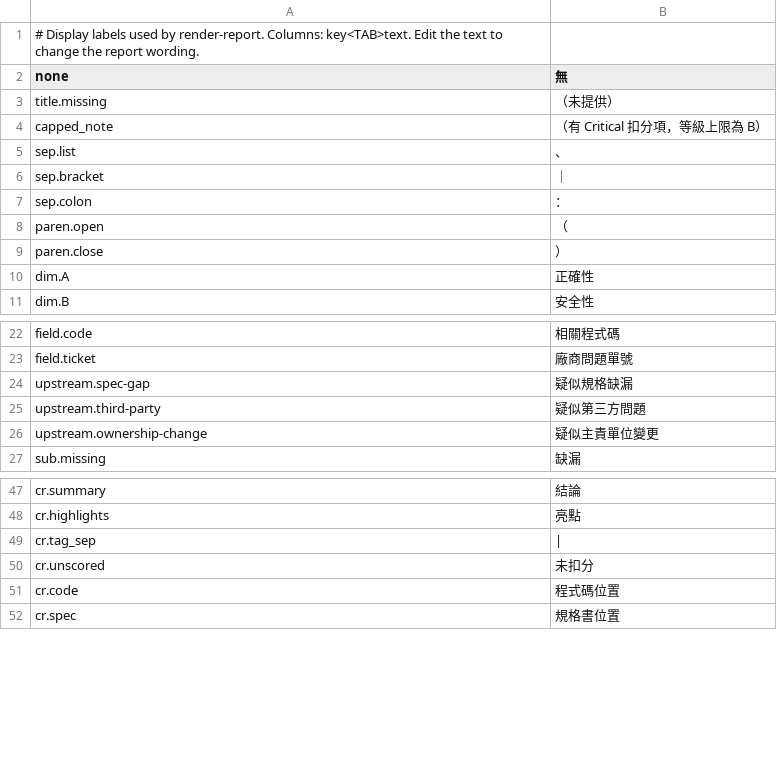
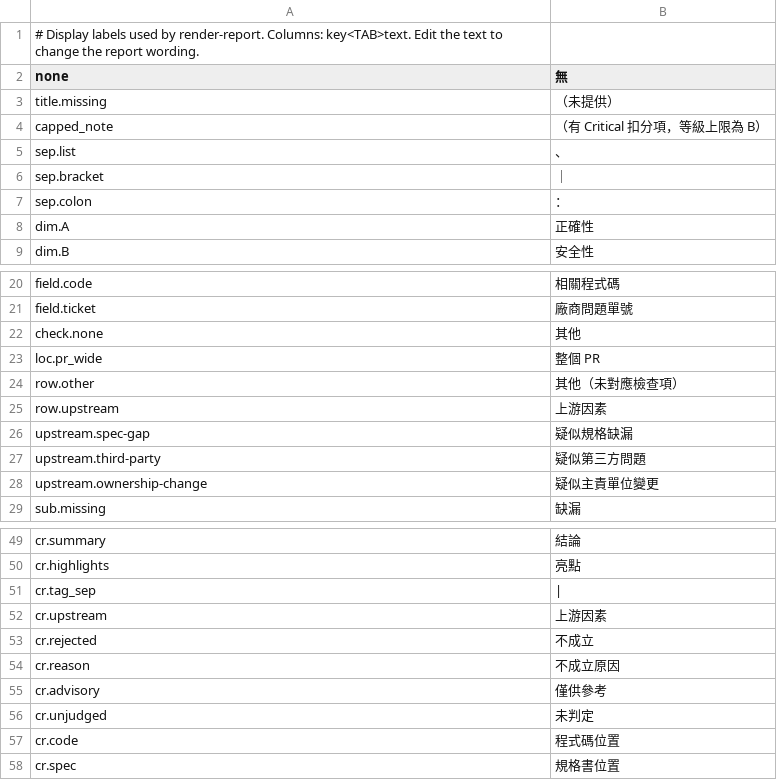
Before and after one commit to samuikaze/code-review-scoring, a TSV file: skills/code-review-scoring-report/assets/labels.tsv, drawn as a sheet; only a part is shown, gaps mark what is left out.

```diff
--- a/skills/code-review-scoring-report/assets/labels.tsv
+++ b/skills/code-review-scoring-report/assets/labels.tsv
@@ -7,4 +7,2 @@ sep.bracket	｜
 sep.colon	：
-paren.open	（
-paren.close	）
 dim.A	正確性
@@ -23,2 +21,6 @@ field.code	相關程式碼
 field.ticket	廠商問題單號
+check.none	其他
+loc.pr_wide	整個 PR
+row.other	其他（未對應檢查項）
+row.upstream	上游因素
 upstream.spec-gap	疑似規格缺漏
@@ -49,3 +51,7 @@ cr.highlights	亮點
 cr.tag_sep	|
-cr.unscored	未扣分
+cr.upstream	上游因素
+cr.rejected	不成立
+cr.reason	不成立原因
+cr.advisory	僅供參考
+cr.unjudged	未判定
 cr.code	程式碼位置
```
Also changed, not shown: 22 other files.
